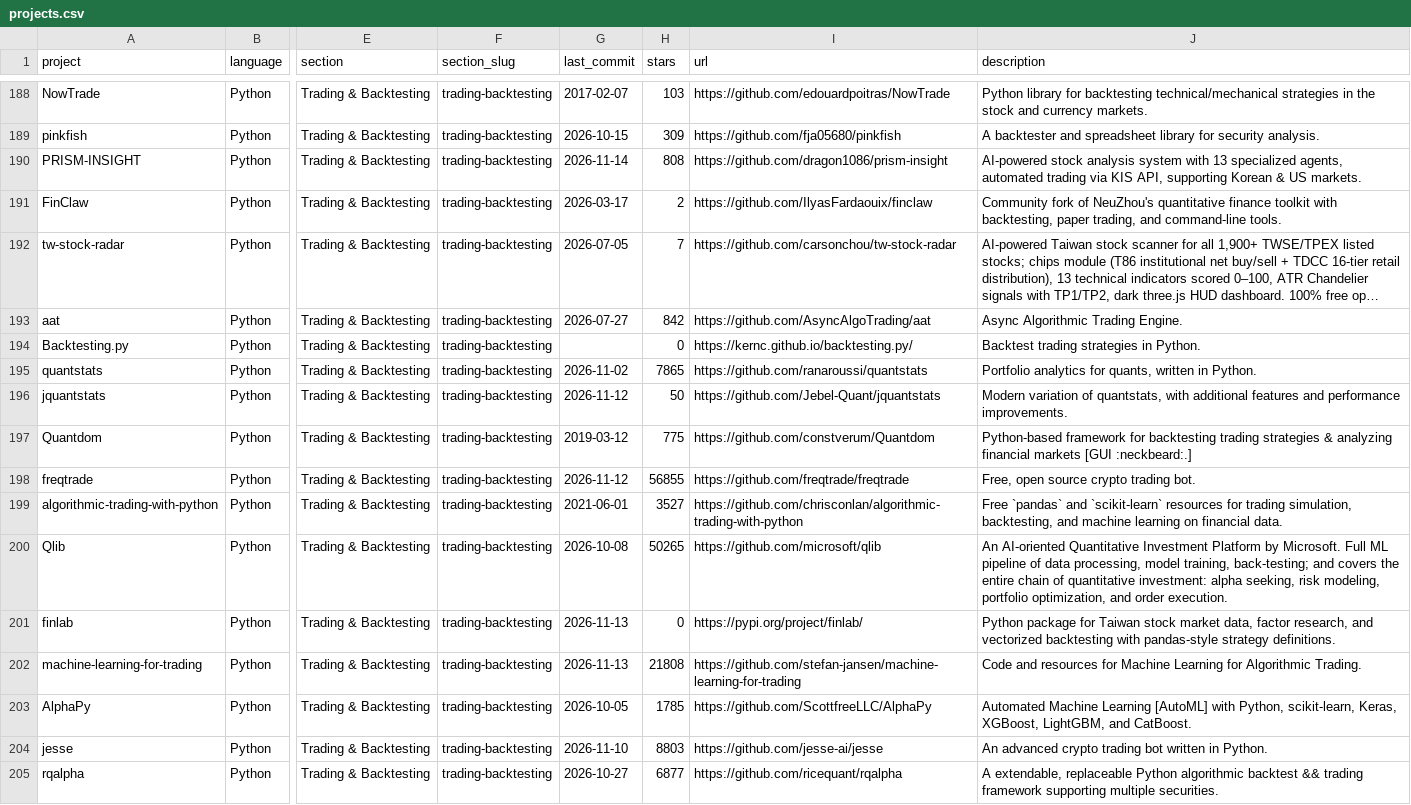
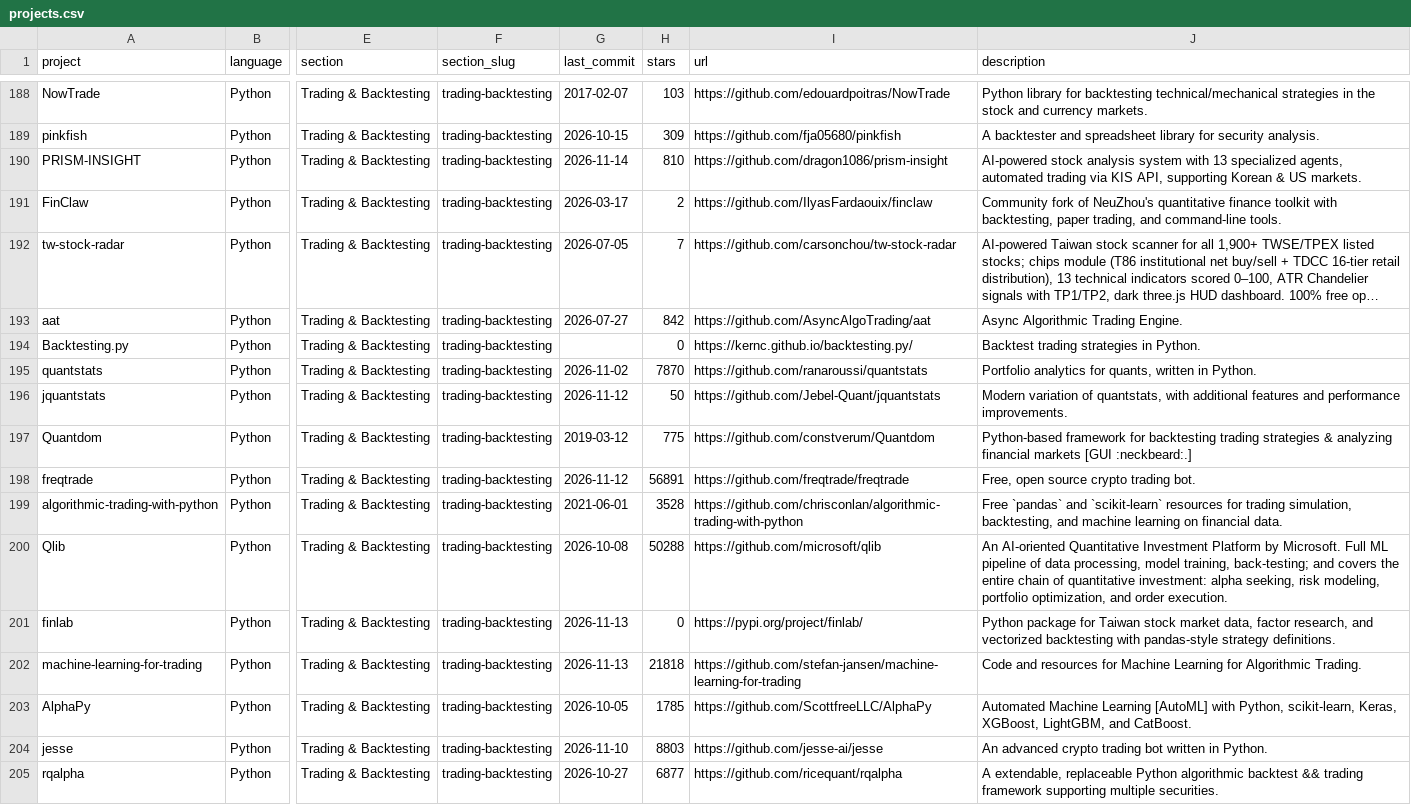
Before and after one commit to tschm/awesome-quant, a CSV file: projects.csv, drawn as a sheet; only a part is shown, gaps mark what is left out; long unchanged cells end in …; the diff covers the shown part only; the diff names each change by its address in the sheet, - before the commit and + after, or states it on an @@ line.

```diff
--- a/projects.csv
+++ b/projects.csv
-H190 (stars): 808
+H190 (stars): 810
-H195 (stars): 7865
+H195 (stars): 7870
-H198 (stars): 56855
+H198 (stars): 56891
-H199 (stars): 3527
+H199 (stars): 3528
-H200 (stars): 50265
+H200 (stars): 50288
-H202 (stars): 21808
+H202 (stars): 21818
```
Also changed, not shown: 128 edited cells elsewhere in this file, 1 other file.
